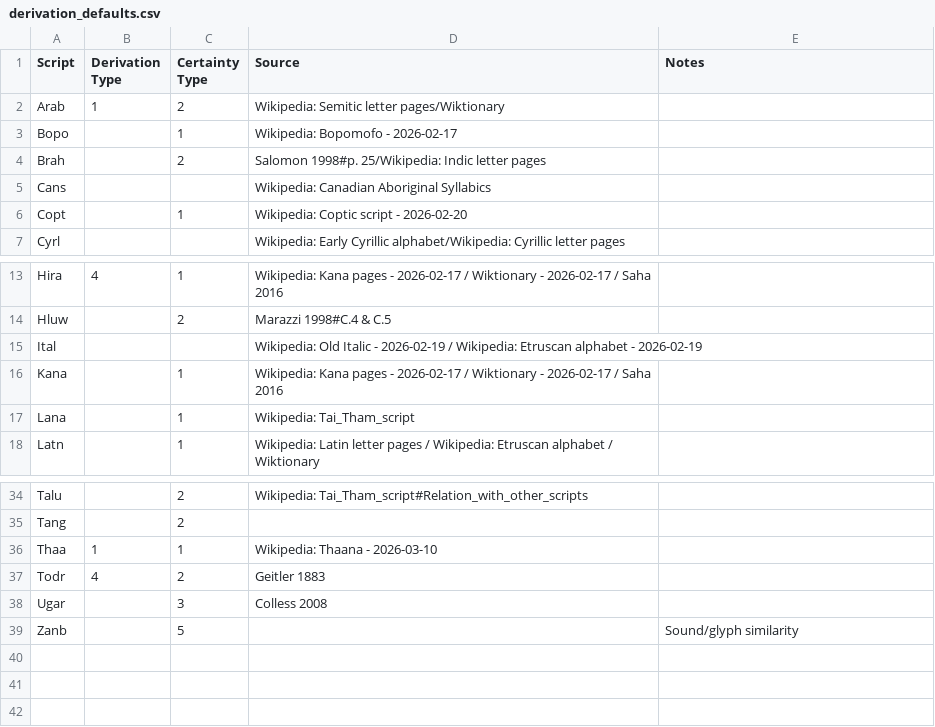
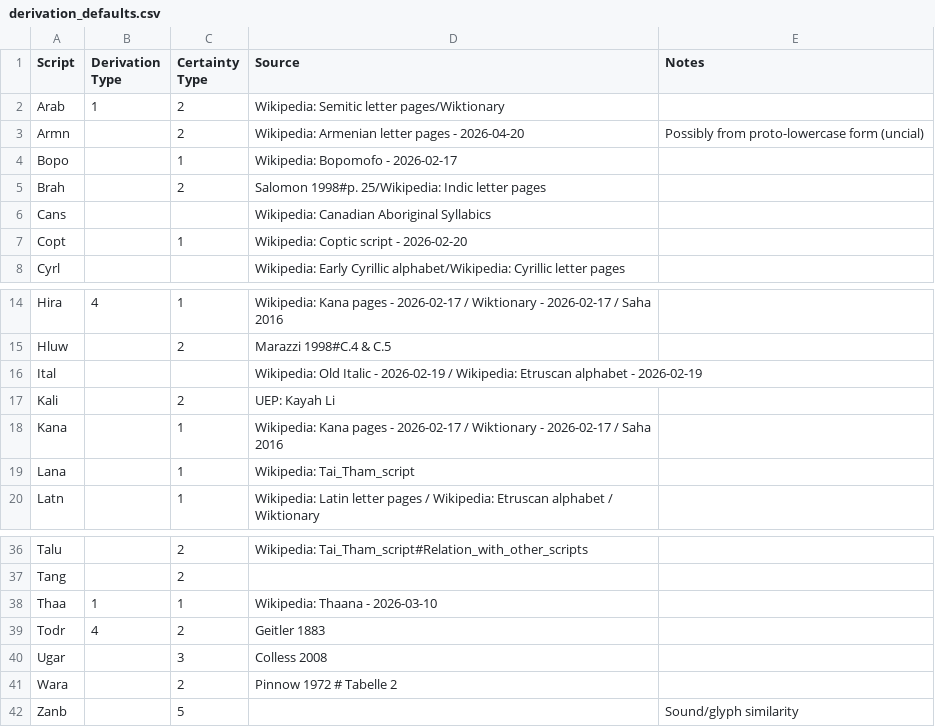
Before and after one commit to DPenner1/WritingSystemHistory, a CSV file: tools/database/resource/derivation_defaults.csv, drawn as a sheet; only a part is shown, gaps mark what is left out; the diff names each change by its address in the sheet, - before the commit and + after, or states it on an @@ line.

```diff
--- a/tools/database/resource/derivation_defaults.csv
+++ b/tools/database/resource/derivation_defaults.csv
+row 3: Armn |  | 2 | Wikipedia: Armenian letter pages - 2026-04-20 | Possibly from proto-lowercase form (uncial)
+row 17: Kali |  | 2 | UEP: Kayah Li
+row 41: Wara |  | 2 | Pinnow 1972 # Tabelle 2
```
Also changed, not shown: tools/database/resource/derivations/Arab.csv, tools/database/resource/derivations/Glag.csv, 22 other files.
